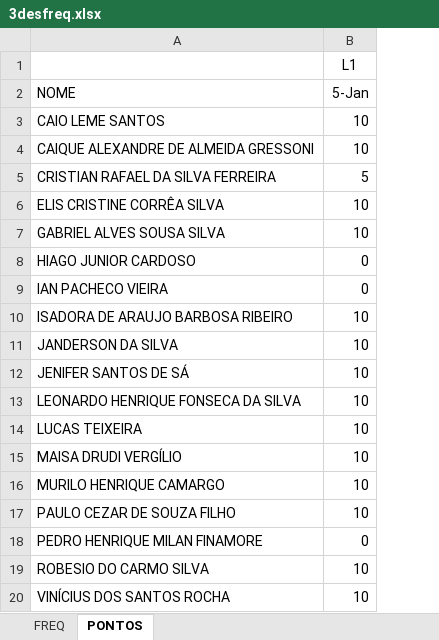
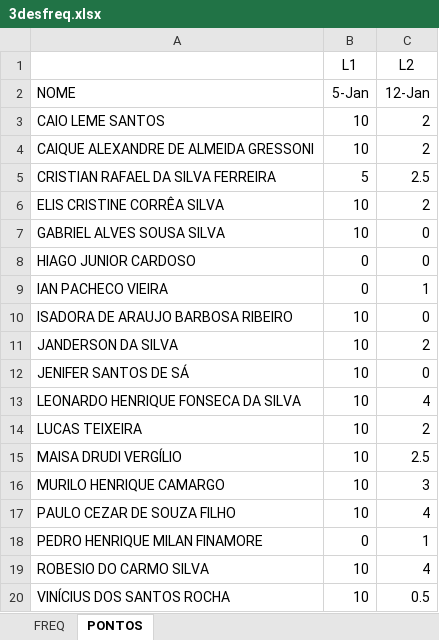
Before and after one commit to wellifabio/senai2021, an Excel workbook: 3des/3desfreq.xlsx, sheet PONTOS, drawn as a sheet; values as stored, in another font and other column widths than the file's, no borders; the diff names each change by its address in the sheet, - before the commit and + after, or states it on an @@ line.

```diff
--- a/3des/3desfreq.xlsx (sheet PONTOS)
+++ b/3des/3desfreq.xlsx (sheet PONTOS)
+column C (L2), rows 2-20: 12-Jan | 2 | 2 | 2.5 | 2 | 0 | 0 | 1 | 0 | 2 | 0 | 4 | 2 | 2.5 | 3 | 4 | 1 | 4 | 0.5
```
Also changed, not shown: sheet FREQ, 3 other files.
